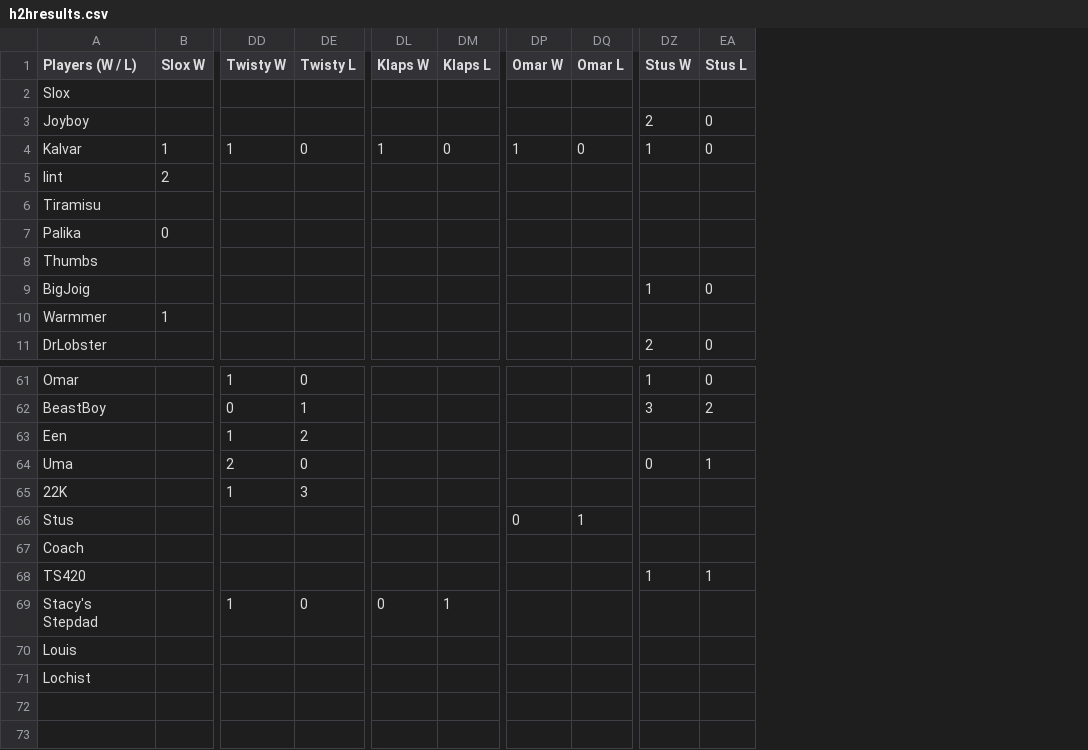
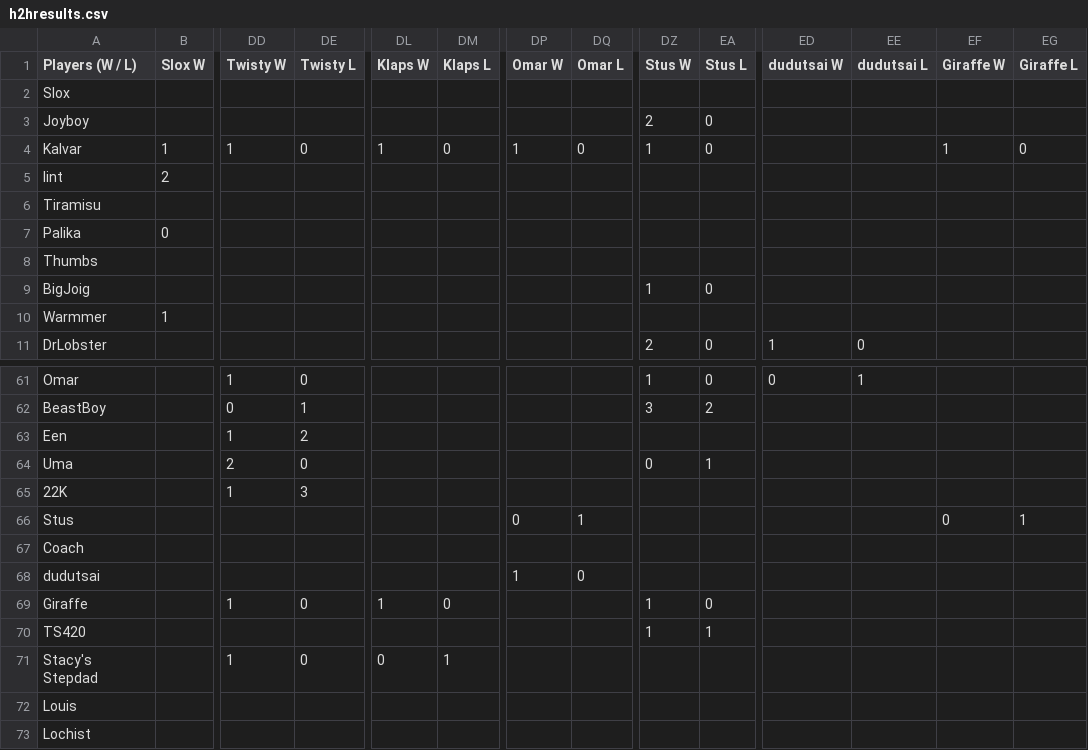
Before and after one commit to benjaminsg/garprdata, a CSV file: h2hresults.csv, drawn as a sheet; only a part is shown, gaps mark what is left out; rows hold the shown columns only; the diff names each change by its address in the sheet, - before the commit and + after, or states it on an @@ line.

```diff
--- a/h2hresults.csv
+++ b/h2hresults.csv
+column ED (dudutsai W), row 11: 1; row 61: 0
+column EE (dudutsai L), row 11: 0; row 61: 1
+column EF (Giraffe W), row 4: 1; row 66: 0
+column EG (Giraffe L), row 4: 0; row 66: 1
+row 68: dudutsai |  |  |  |  |  | 1 | 0
+row 69: Giraffe |  | 1 | 0 | 1 | 0 |  |  | 1 | 0
```
Also changed, not shown: 5 other files.
